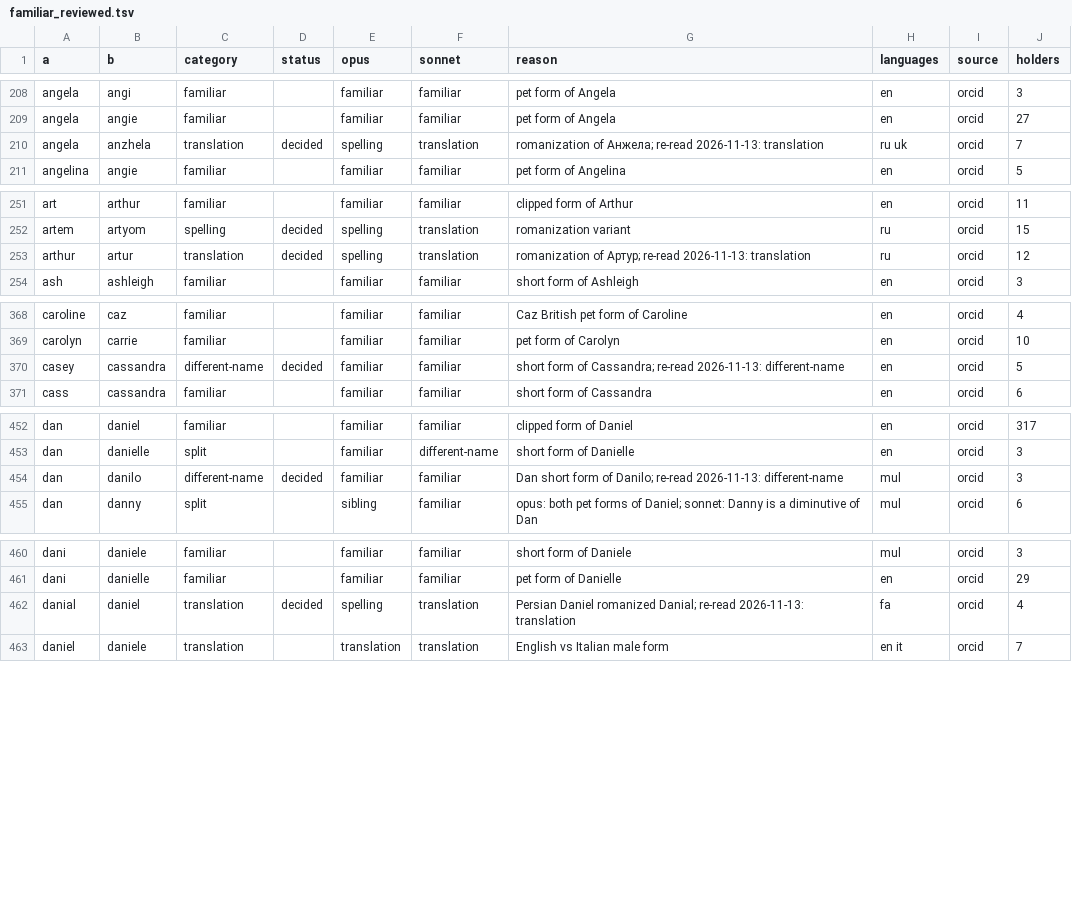
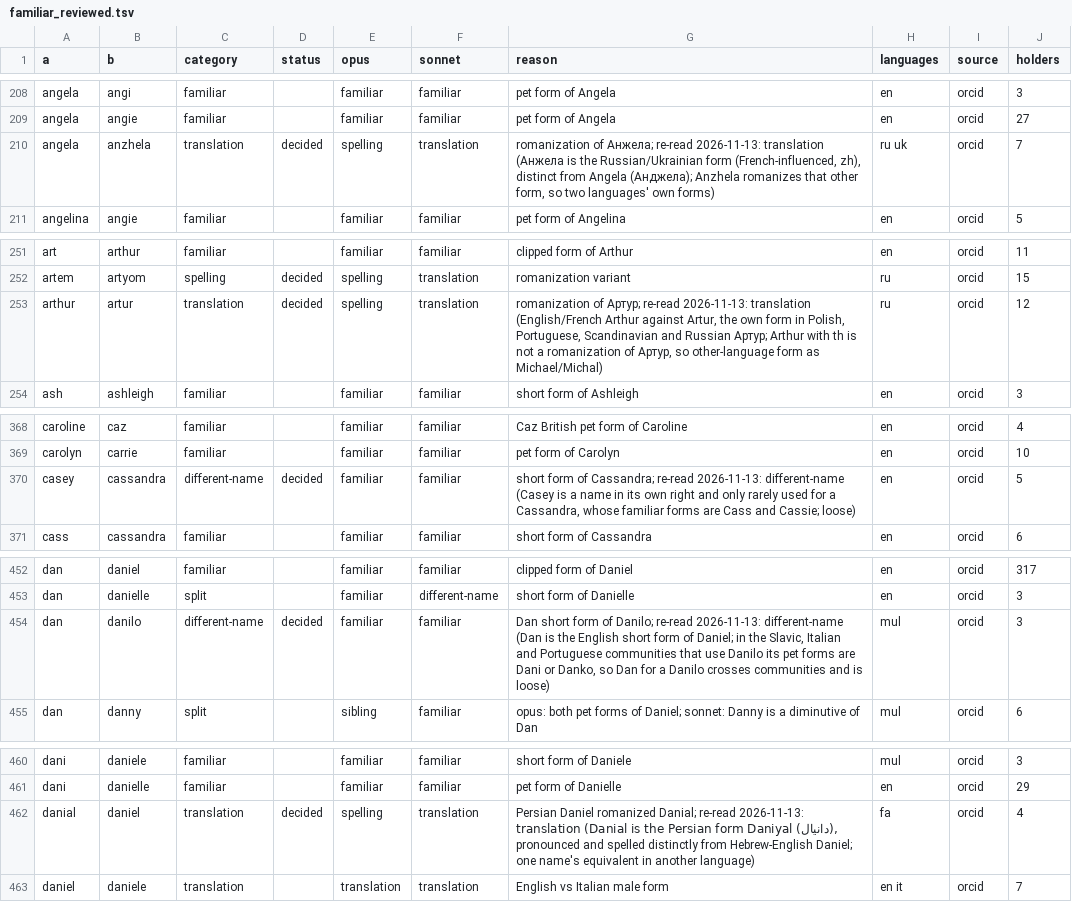
Before and after one commit to derek73/python-nameparser, a TSV file: tools/vocab/familiar_reviewed.tsv, drawn as a sheet; only a part is shown, gaps mark what is left out; the diff covers the shown part only.

```diff
--- a/tools/vocab/familiar_reviewed.tsv
+++ b/tools/vocab/familiar_reviewed.tsv
@@ -209,3 +209,3 @@ angela	angi	familiar		familiar	familiar	pet form of Angela	en	orcid	3
 angela	angie	familiar		familiar	familiar	pet form of Angela	en	orcid	27
-angela	anzhela	translation	decided	spelling	translation	romanization of Анжела; re-read 2026-11-13: translation	ru uk	orcid	7
+angela	anzhela	translation	decided	spelling	translation	romanization of Анжела; re-read 2026-11-13: translation (Анжела is the Russian/Ukrainian form (French-influenced, zh), distinct from Angela (Анджела); Anzhela romanizes that other form, so two languages' own forms)	ru uk	orcid	7
 angelina	angie	familiar		familiar	familiar	pet form of Angelina	en	orcid	5
@@ -252,3 +252,3 @@ art	arthur	familiar		familiar	familiar	clipped form of Arthur	en	orcid	11
 artem	artyom	spelling	decided	spelling	translation	romanization variant	ru	orcid	15
-arthur	artur	translation	decided	spelling	translation	romanization of Артур; re-read 2026-11-13: translation	ru	orcid	12
+arthur	artur	translation	decided	spelling	translation	romanization of Артур; re-read 2026-11-13: translation (English/French Arthur against Artur, the own form in Polish, Portuguese, Scandinavian and Russian Артур; Arthur with th is not a romanization of Артур, so other-language form as Michael/Michal)	ru	orcid	12
 ash	ashleigh	familiar		familiar	familiar	short form of Ashleigh	en	orcid	3
@@ -369,3 +369,3 @@ caroline	caz	familiar		familiar	familiar	Caz British pet form of Caroline	en	orc
 carolyn	carrie	familiar		familiar	familiar	pet form of Carolyn	en	orcid	10
-casey	cassandra	different-name	decided	familiar	familiar	short form of Cassandra; re-read 2026-11-13: different-name	en	orcid	5
+casey	cassandra	different-name	decided	familiar	familiar	short form of Cassandra; re-read 2026-11-13: different-name (Casey is a name in its own right and only rarely used for a Cassandra, whose familiar forms are Cass and Cassie; loose)	en	orcid	5
 cass	cassandra	familiar		familiar	familiar	short form of Cassandra	en	orcid	6
@@ -453,3 +453,3 @@ dan	daniel	familiar		familiar	familiar	clipped form of Daniel	en	orcid	317
 dan	danielle	split		familiar	different-name	short form of Danielle	en	orcid	3
-dan	danilo	different-name	decided	familiar	familiar	Dan short form of Danilo; re-read 2026-11-13: different-name	mul	orcid	3
+dan	danilo	different-name	decided	familiar	familiar	Dan short form of Danilo; re-read 2026-11-13: different-name (Dan is the English short form of Daniel; in the Slavic, Italian and Portuguese communities that use Danilo its pet forms are Dani or Danko, so Dan for a Danilo crosses communities and is loose)	mul	orcid	3
 dan	danny	split		sibling	familiar	opus: both pet forms of Daniel; sonnet: Danny is a diminutive of Dan	mul	orcid	6
@@ -461,3 +461,3 @@ dani	daniele	familiar		familiar	familiar	short form of Daniele	mul	orcid	3
 dani	danielle	familiar		familiar	familiar	pet form of Danielle	en	orcid	29
-danial	daniel	translation	decided	spelling	translation	Persian Daniel romanized Danial; re-read 2026-11-13: translation	fa	orcid	4
+danial	daniel	translation	decided	spelling	translation	Persian Daniel romanized Danial; re-read 2026-11-13: translation (Danial is the Persian form Daniyal (دانیال), pronounced and spelled distinctly from Hebrew-English Daniel; one name's equivalent in another language)	fa	orcid	4
 daniel	daniele	translation		translation	translation	English vs Italian male form	en it	orcid	7
```
Also changed, not shown: 37 edited cells elsewhere in this file, 11 other files.
